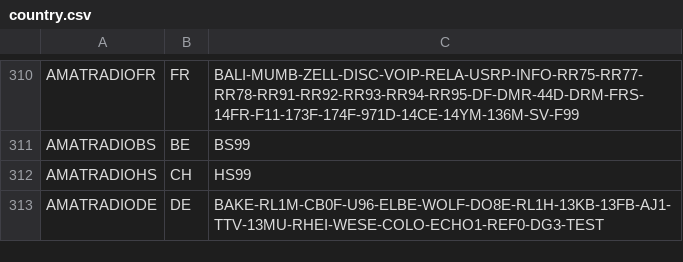
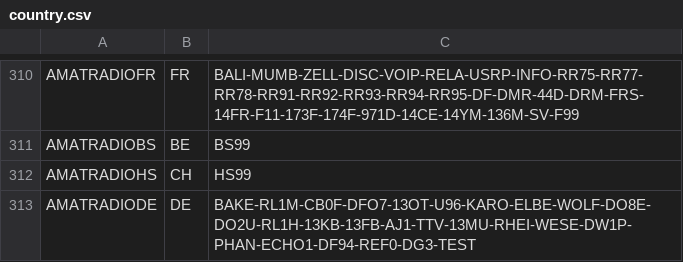
Before and after one commit to airphel/WPSD-HostFiles, a CSV file: country.csv, drawn as a sheet; only a part is shown, gaps mark what is left out.

```diff
--- a/country.csv
+++ b/country.csv
@@ -312,2 +312,2 @@ AMATRADIOBS;BE;BS99
 AMATRADIOHS;CH;HS99
-AMATRADIODE;DE;BAKE-RL1M-CB0F-U96-ELBE-WOLF-DO8E-RL1H-13KB-13FB-AJ1-TTV-13MU-RHEI-WESE-COLO-ECHO1-REF0-DG3-TEST
+AMATRADIODE;DE;BAKE-RL1M-CB0F-DFO7-13OT-U96-KARO-ELBE-WOLF-DO8E-DO2U-RL1H-13KB-13FB-AJ1-TTV-13MU-RHEI-WESE-DW1P-PHAN-ECHO1-DF94-REF0-DG3-TEST
```
Also changed, not shown: NXDN.csv, 16 other files.
